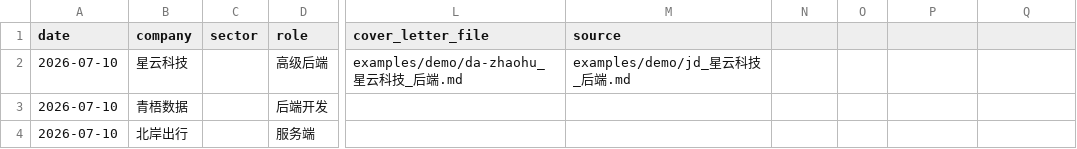
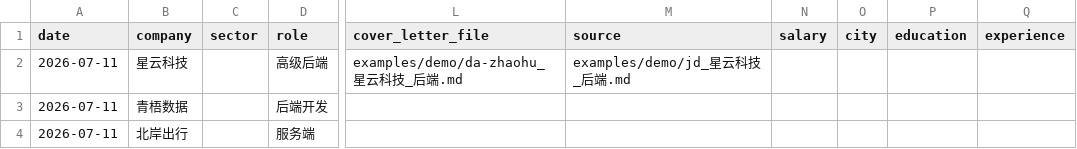
Before and after one commit to LuckTerence/cn-job-assistant, a CSV file: examples/demo/output/job_search_tracker.csv, drawn as a sheet; only a part is shown, gaps mark what is left out; the diff names each change by its address in the sheet, - before the commit and + after, or states it on an @@ line.

Commit message:
feat: close apply-zh loop and harden trust surfaces
Make tracker/dashboard the daily workbench (structured fields, action
cards, safe suggest-add default to_apply) and require user-confirmed
writes from /apply-zh. Honestly fail auto-greet when boss-cli cannot
take custom greet text, add Windows clipboard, and move Danish salary
lookup to integrations/legacy so CN main path does not over-promise.

```diff
--- a/examples/demo/output/job_search_tracker.csv
+++ b/examples/demo/output/job_search_tracker.csv
-N1: (empty)
+N1: salary
-O1: (empty)
+O1: city
-P1: (empty)
+P1: education
-Q1: (empty)
+Q1: experience
-A2:A4 (date): 2026-07-10
+A2:A4 (date): 2026-07-11
```
Also changed, not shown: 41 other files.
